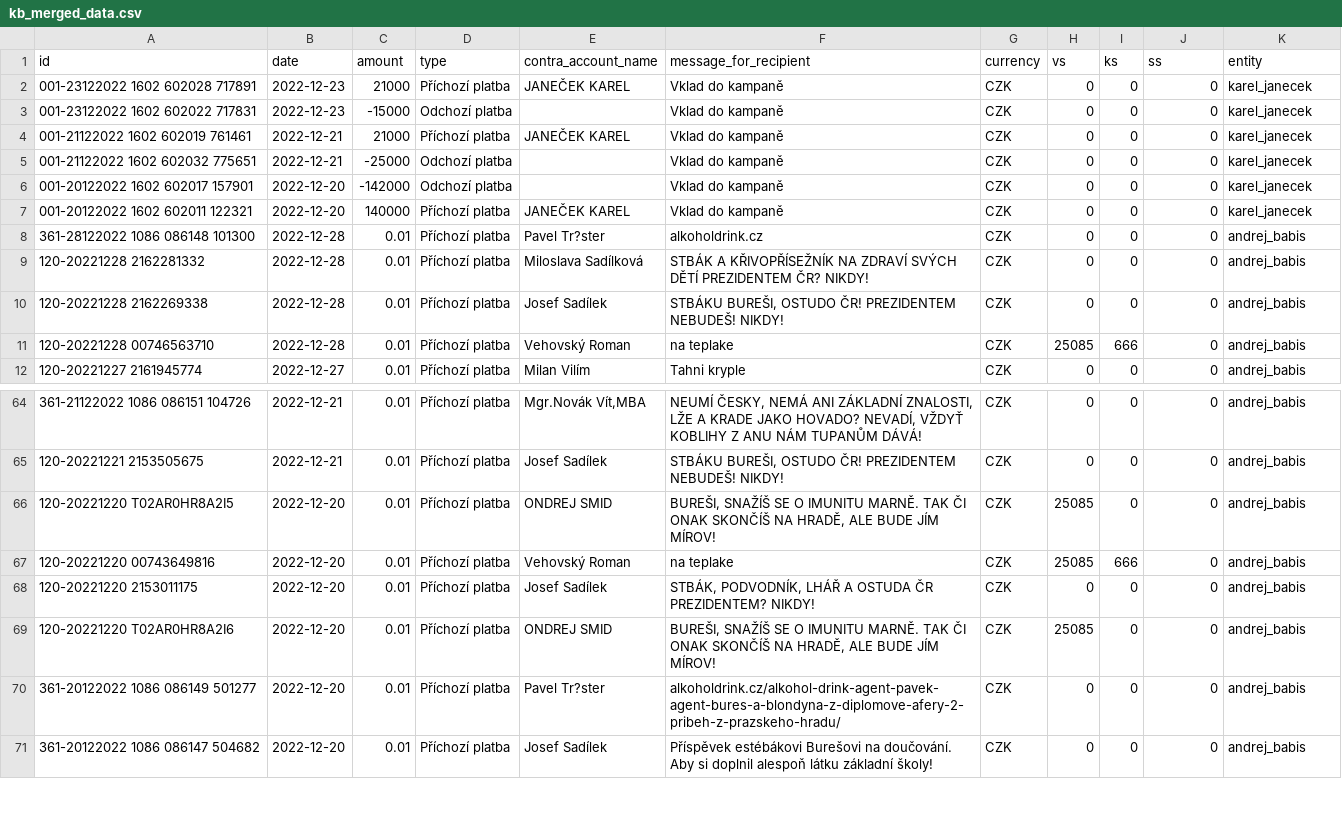
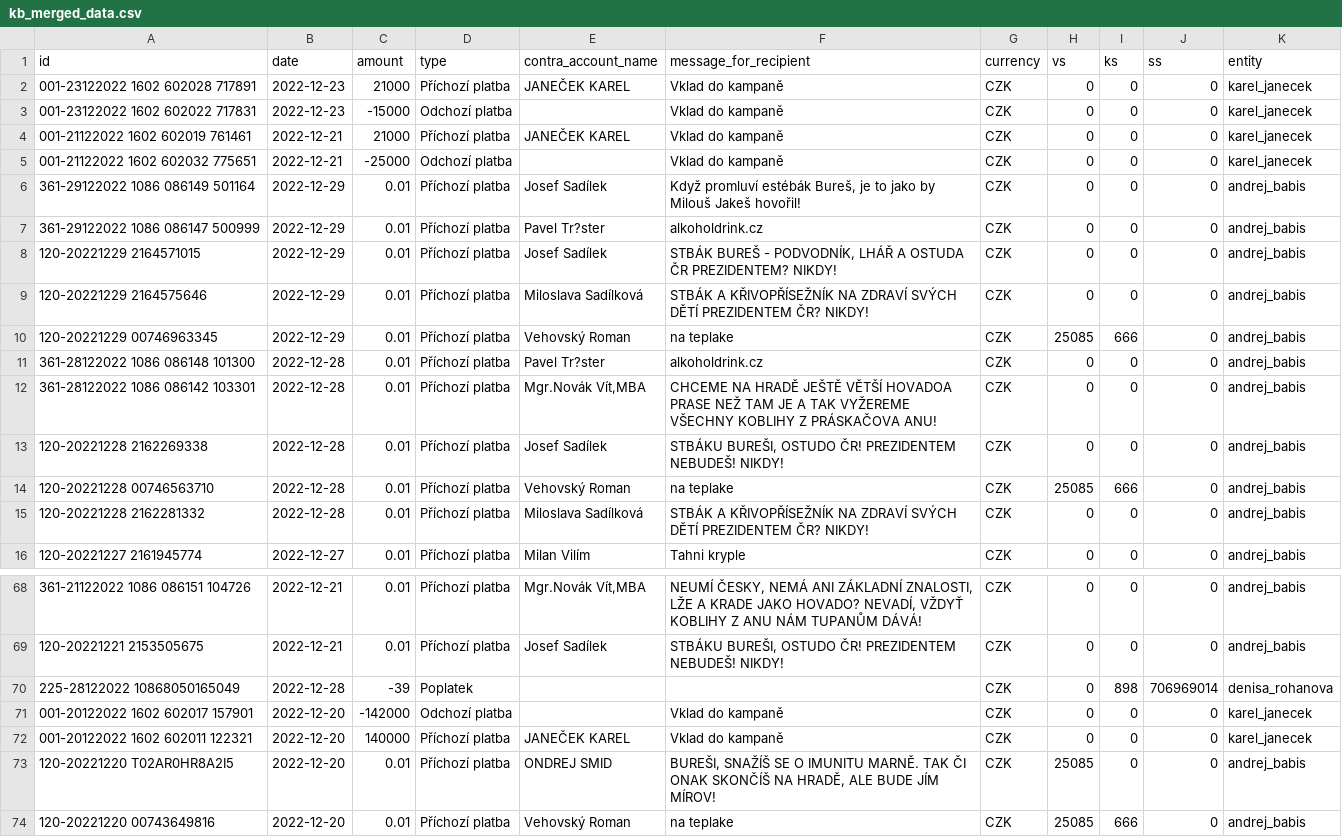
Before and after one commit to opop999/TI_monitoring_transparent_accounts_2023, a CSV file: output/kb/kb_merged_data.csv, drawn as a sheet; only a part is shown, gaps mark what is left out; the shorter side is filled out with more unchanged rows.

```diff
--- a/output/kb/kb_merged_data.csv
+++ b/output/kb/kb_merged_data.csv
@@ -5,8 +5,12 @@ id,date,amount,type,contra_account_name,message_for_recipient,currency,vs,ks,ss,
 001-21122022 1602 602032 775651,2022-12-21,-25000,Odchozí platba,,Vklad do kampaně,CZK,0,0,0,karel_janecek
-001-20122022 1602 602017 157901,2022-12-20,-142000,Odchozí platba,,Vklad do kampaně,CZK,0,0,0,karel_janecek
-001-20122022 1602 602011 122321,2022-12-20,140000,Příchozí platba,JANEČEK KAREL,Vklad do kampaně,CZK,0,0,0,karel_janecek
+361-29122022 1086 086149 501164,2022-12-29,0.01,Příchozí platba,Josef Sadílek,"Když promluví estébák Bureš, je to jako by Milouš Jakeš hovořil!",CZK,0,0,0,andrej_babis
+361-29122022 1086 086147 500999,2022-12-29,0.01,Příchozí platba,Pavel Tr?ster,alkoholdrink.cz,CZK,0,0,0,andrej_babis
+120-20221229 2164571015,2022-12-29,0.01,Příchozí platba,Josef Sadílek,"STBÁK BUREŠ - PODVODNÍK, LHÁŘ A OSTUDA ČR PREZIDENTEM? NIKDY!",CZK,0,0,0,andrej_babis
+120-20221229 2164575646,2022-12-29,0.01,Příchozí platba,Miloslava Sadílková,STBÁK A KŘIVOPŘÍSEŽNÍK NA ZDRAVÍ SVÝCH DĚTÍ PREZIDENTEM ČR? NIKDY!,CZK,0,0,0,andrej_babis
+120-20221229 00746963345,2022-12-29,0.01,Příchozí platba,Vehovský Roman,na teplake,CZK,25085,666,0,andrej_babis
 361-28122022 1086 086148 101300,2022-12-28,0.01,Příchozí platba,Pavel Tr?ster,alkoholdrink.cz,CZK,0,0,0,andrej_babis
-120-20221228 2162281332,2022-12-28,0.01,Příchozí platba,Miloslava Sadílková,STBÁK A KŘIVOPŘÍSEŽNÍK NA ZDRAVÍ SVÝCH DĚTÍ PREZIDENTEM ČR? NIKDY!,CZK,0,0,0,andrej_babis
+361-28122022 1086 086142 103301,2022-12-28,0.01,Příchozí platba,"Mgr.Novák Vít,MBA",CHCEME NA HRADĚ JEŠTĚ VĚTŠÍ HOVADOA PRASE NEŽ TAM JE A TAK VYŽEREME VŠECHNY KOBLIHY Z PRÁSKAČOVA ANU!,CZK,0,0,0,andrej_babis
 120-20221228 2162269338,2022-12-28,0.01,Příchozí platba,Josef Sadílek,"STBÁKU BUREŠI, OSTUDO ČR! PREZIDENTEM NEBUDEŠ! NIKDY!",CZK,0,0,0,andrej_babis
 120-20221228 00746563710,2022-12-28,0.01,Příchozí platba,Vehovský Roman,na teplake,CZK,25085,666,0,andrej_babis
+120-20221228 2162281332,2022-12-28,0.01,Příchozí platba,Miloslava Sadílková,STBÁK A KŘIVOPŘÍSEŽNÍK NA ZDRAVÍ SVÝCH DĚTÍ PREZIDENTEM ČR? NIKDY!,CZK,0,0,0,andrej_babis
 120-20221227 2161945774,2022-12-27,0.01,Příchozí platba,Milan Vilím,Tahni kryple,CZK,0,0,0,andrej_babis
@@ -65,2 +69,5 @@ id,date,amount,type,contra_account_name,message_for_recipient,currency,vs,ks,ss,
 120-20221221 2153505675,2022-12-21,0.01,Příchozí platba,Josef Sadílek,"STBÁKU BUREŠI, OSTUDO ČR! PREZIDENTEM NEBUDEŠ! NIKDY!",CZK,0,0,0,andrej_babis
+225-28122022 10868050165049,2022-12-28,-39,Poplatek,,,CZK,0,898,706969014,denisa_rohanova
+001-20122022 1602 602017 157901,2022-12-20,-142000,Odchozí platba,,Vklad do kampaně,CZK,0,0,0,karel_janecek
+001-20122022 1602 602011 122321,2022-12-20,140000,Příchozí platba,JANEČEK KAREL,Vklad do kampaně,CZK,0,0,0,karel_janecek
 120-20221220 T02AR0HR8A2I5,2022-12-20,0.01,Příchozí platba,ONDREJ SMID,"BUREŠI, SNAŽÍŠ SE O IMUNITU MARNĚ. TAK ČI ONAK SKONČÍŠ NA HRADĚ, ALE BUDE JÍM MÍROV!",CZK,25085,0,0,andrej_babis
```
Also changed, not shown: output/csas/individual_accounts/pavel_fischer.csv, output/fio/fio_merged_data.csv, 26 other files.
